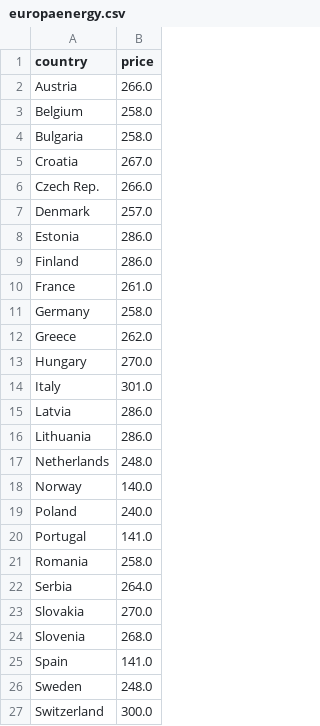
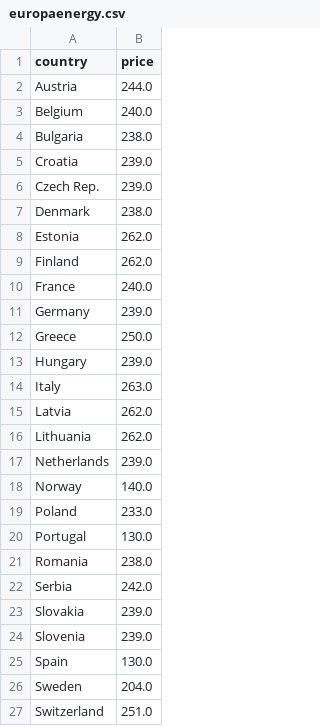
Before and after one commit to laurabejder/auto-update-graph-datawrapper, a CSV file: europaenergy.csv, drawn as a sheet.

Commit message:
Update europaenergy.csv

```diff
--- a/europaenergy.csv
+++ b/europaenergy.csv
@@ -1,27 +1,27 @@
 country,price
- Austria,266.0
- Belgium,258.0
- Bulgaria,258.0
- Croatia,267.0
- Czech Rep.,266.0
- Denmark,257.0
- Estonia,286.0
- Finland,286.0
- France,261.0
- Germany,258.0
- Greece,262.0
- Hungary,270.0
- Italy,301.0
- Latvia,286.0
- Lithuania,286.0
- Netherlands,248.0
+ Austria,244.0
+ Belgium,240.0
+ Bulgaria,238.0
+ Croatia,239.0
+ Czech Rep.,239.0
+ Denmark,238.0
+ Estonia,262.0
+ Finland,262.0
+ France,240.0
+ Germany,239.0
+ Greece,250.0
+ Hungary,239.0
+ Italy,263.0
+ Latvia,262.0
+ Lithuania,262.0
+ Netherlands,239.0
  Norway,140.0
- Poland,240.0
- Portugal,141.0
- Romania,258.0
- Serbia,264.0
- Slovakia,270.0
- Slovenia,268.0
- Spain,141.0
- Sweden,248.0
- Switzerland,300.0
+ Poland,233.0
+ Portugal,130.0
+ Romania,238.0
+ Serbia,242.0
+ Slovakia,239.0
+ Slovenia,239.0
+ Spain,130.0
+ Sweden,204.0
+ Switzerland,251.0
```
